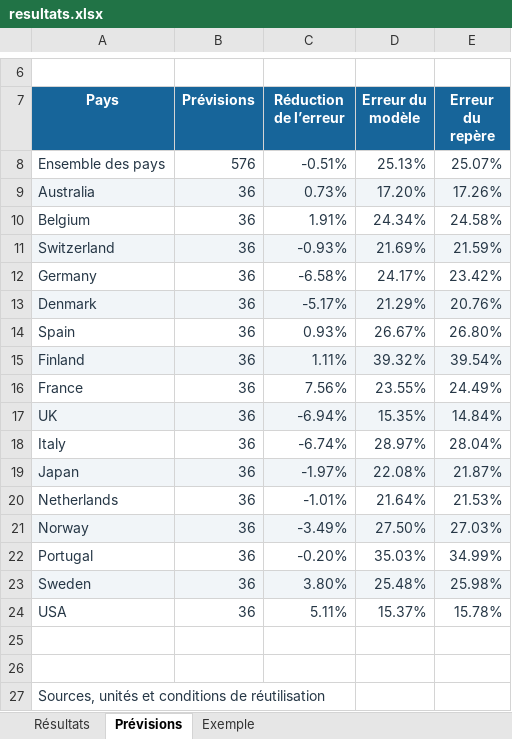
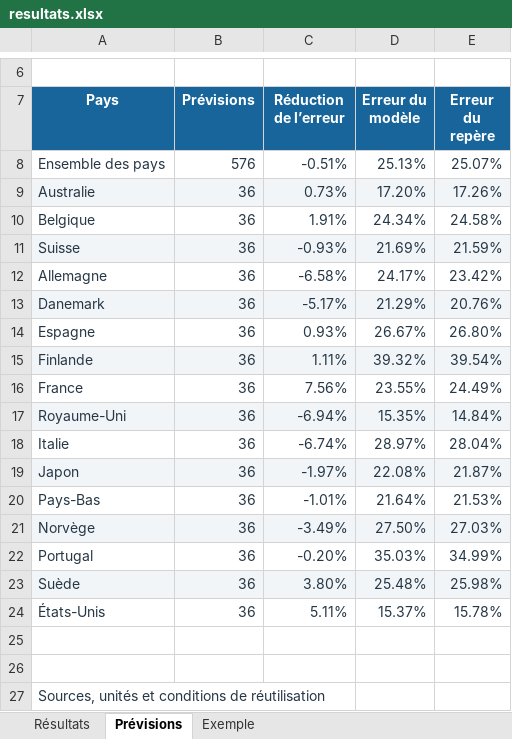
Before and after one commit to Guilou001/41-croissance-et-bourse, an Excel workbook: results/resultats.xlsx, sheet Prévisions, drawn as a sheet; only a part is shown, gaps mark what is left out; values as stored, in another font and other column widths than the file's, no borders; the diff names each change by its address in the sheet, - before the commit and + after, or states it on an @@ line.

```diff
--- a/results/resultats.xlsx (sheet Prévisions)
+++ b/results/resultats.xlsx (sheet Prévisions)
-A9 (Pays): Australia
+A9 (Pays): Australie
-A10 (Pays): Belgium
+A10 (Pays): Belgique
-A11 (Pays): Switzerland
+A11 (Pays): Suisse
-A12 (Pays): Germany
+A12 (Pays): Allemagne
-A13 (Pays): Denmark
+A13 (Pays): Danemark
-A14 (Pays): Spain
+A14 (Pays): Espagne
-A15 (Pays): Finland
+A15 (Pays): Finlande
-A17 (Pays): UK
+A17 (Pays): Royaume-Uni
-A18 (Pays): Italy
+A18 (Pays): Italie
-A19 (Pays): Japan
+A19 (Pays): Japon
-A20 (Pays): Netherlands
+A20 (Pays): Pays-Bas
-A21 (Pays): Norway
+A21 (Pays): Norvège
-A23 (Pays): Sweden
+A23 (Pays): Suède
-A24 (Pays): USA
+A24 (Pays): États-Unis
```
Also changed, not shown: 41 other files.
